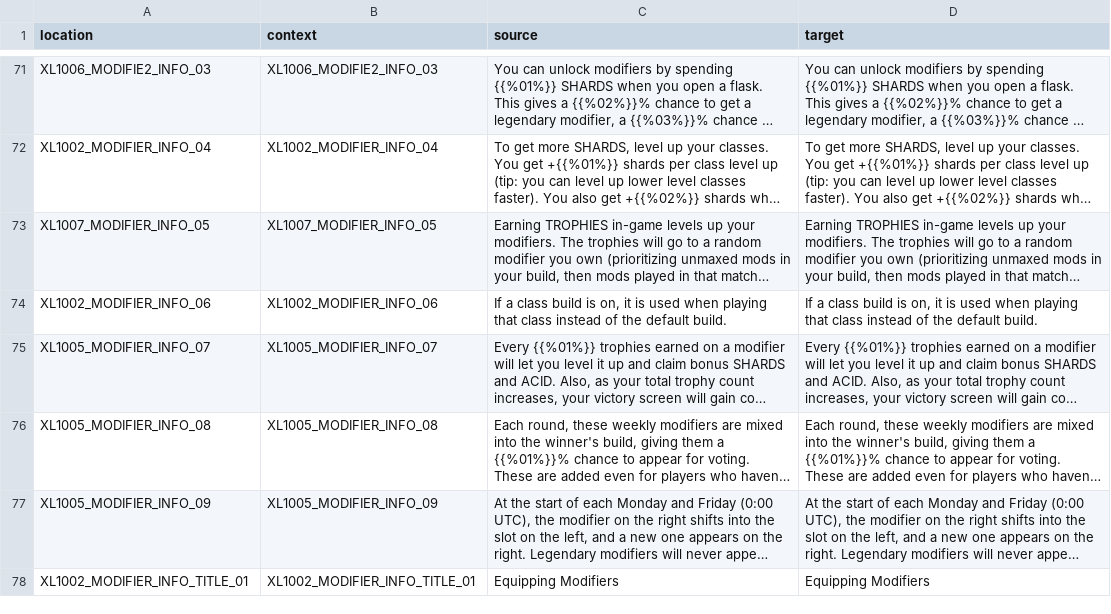
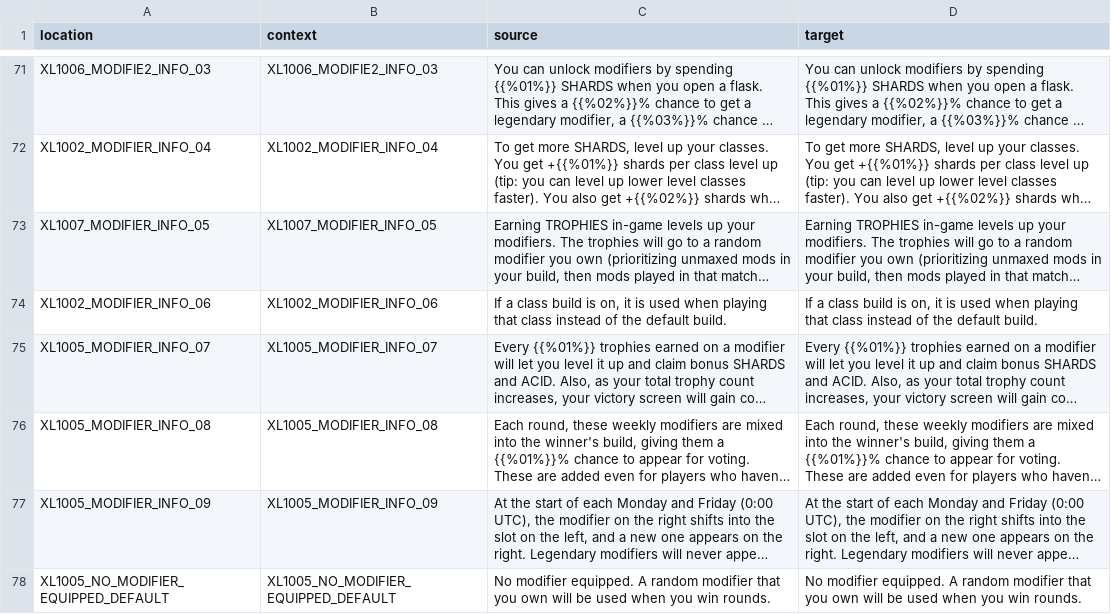
Before and after one commit to bencelot/GeneshiftTranslations, a CSV file: en.csv, drawn as a sheet; only a part is shown, gaps mark what is left out; the shorter side is filled out with more unchanged rows; long unchanged cells end in …; the diff covers the shown part only; the diff names each change by its address in the sheet, - before the commit and + after, or states it on an @@ line.

```diff
--- a/en.csv
+++ b/en.csv
+row 78: XL1005_NO_MODIFIER_EQUIPPED_DEFAULT | XL1005_NO_MODIFIER_EQUIPPED_DEFAULT | No modifier equipped. A random modifier that you own will be used when you win rounds. | No modifier equipped. A random modifier that you own will be used when you win rounds.
```
Also changed, not shown: 6 added rows, 1 removed row and 26 edited cells elsewhere in this file, de.csv, es_AR.csv, 4 other files.
